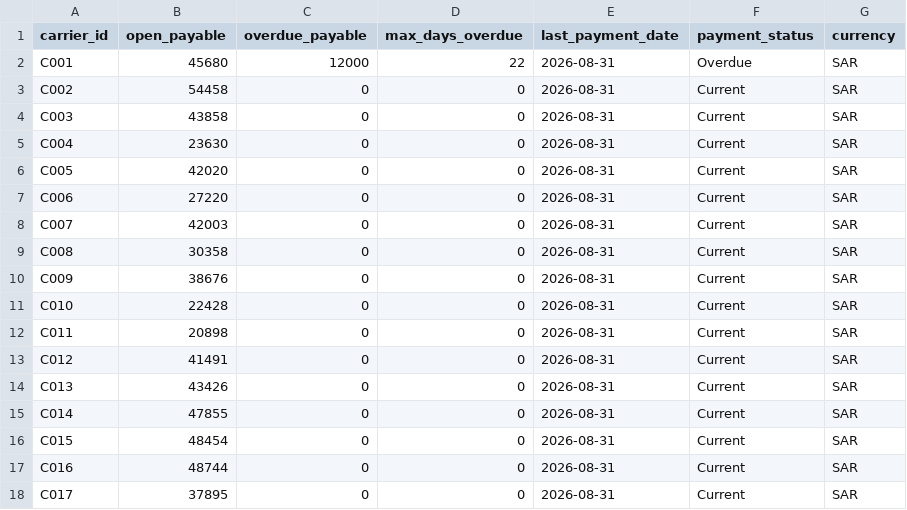
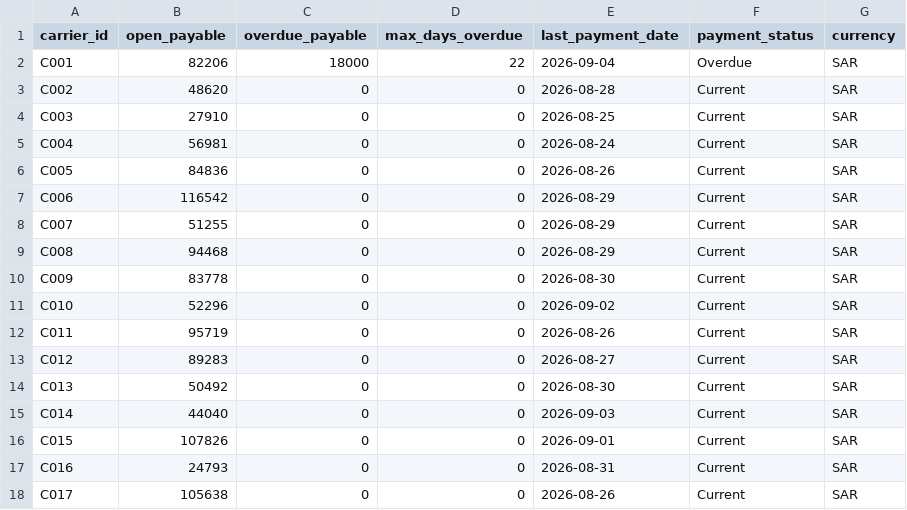
Before and after one commit to esmailshahid-hue/freight-marketplace-fulfillment-intelligence, a CSV file: public/sample-data/carrier-payments.csv, drawn as a sheet; only a part is shown; the diff covers the shown part only.

```diff
--- a/public/sample-data/carrier-payments.csv
+++ b/public/sample-data/carrier-payments.csv
@@ -1,18 +1,18 @@
 carrier_id,open_payable,overdue_payable,max_days_overdue,last_payment_date,payment_status,currency
-C001,45680,12000,22,2026-08-31,Overdue,SAR
-C002,54458,0,0,2026-08-31,Current,SAR
-C003,43858,0,0,2026-08-31,Current,SAR
-C004,23630,0,0,2026-08-31,Current,SAR
-C005,42020,0,0,2026-08-31,Current,SAR
-C006,27220,0,0,2026-08-31,Current,SAR
-C007,42003,0,0,2026-08-31,Current,SAR
-C008,30358,0,0,2026-08-31,Current,SAR
-C009,38676,0,0,2026-08-31,Current,SAR
-C010,22428,0,0,2026-08-31,Current,SAR
-C011,20898,0,0,2026-08-31,Current,SAR
-C012,41491,0,0,2026-08-31,Current,SAR
-C013,43426,0,0,2026-08-31,Current,SAR
-C014,47855,0,0,2026-08-31,Current,SAR
-C015,48454,0,0,2026-08-31,Current,SAR
-C016,48744,0,0,2026-08-31,Current,SAR
-C017,37895,0,0,2026-08-31,Current,SAR
+C001,82206,18000,22,2026-09-04,Overdue,SAR
+C002,48620,0,0,2026-08-28,Current,SAR
+C003,27910,0,0,2026-08-25,Current,SAR
+C004,56981,0,0,2026-08-24,Current,SAR
+C005,84836,0,0,2026-08-26,Current,SAR
+C006,116542,0,0,2026-08-29,Current,SAR
+C007,51255,0,0,2026-08-29,Current,SAR
+C008,94468,0,0,2026-08-29,Current,SAR
+C009,83778,0,0,2026-08-30,Current,SAR
+C010,52296,0,0,2026-09-02,Current,SAR
+C011,95719,0,0,2026-08-26,Current,SAR
+C012,89283,0,0,2026-08-27,Current,SAR
+C013,50492,0,0,2026-08-30,Current,SAR
+C014,44040,0,0,2026-09-03,Current,SAR
+C015,107826,0,0,2026-09-01,Current,SAR
+C016,24793,0,0,2026-08-31,Current,SAR
+C017,105638,0,0,2026-08-26,Current,SAR
```
Also changed, not shown: 60 edited cells elsewhere in this file, public/sample-data/carrier-capacity.csv, public/sample-data/historical-loads.csv, 14 other files.
